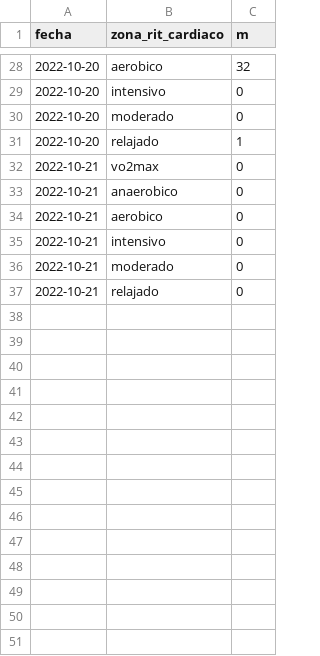
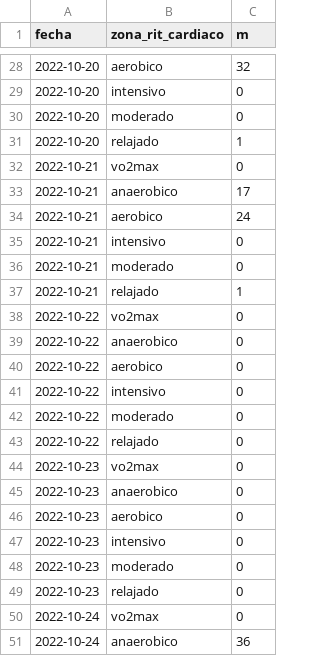
Before and after one commit to Juankkar/deporte, a CSV file: data/seg_cardiaco.csv, drawn as a sheet; only a part is shown, gaps mark what is left out; the diff covers the shown part only.

```diff
--- a/data/seg_cardiaco.csv
+++ b/data/seg_cardiaco.csv
@@ -32,6 +32,20 @@ fecha,zona_rit_cardiaco,m
 2022-10-21,vo2max,0
-2022-10-21,anaerobico,0
-2022-10-21,aerobico,0
+2022-10-21,anaerobico,17
+2022-10-21,aerobico,24
 2022-10-21,intensivo,0
 2022-10-21,moderado,0
-2022-10-21,relajado,0
+2022-10-21,relajado,1
+2022-10-22,vo2max,0
+2022-10-22,anaerobico,0
+2022-10-22,aerobico,0
+2022-10-22,intensivo,0
+2022-10-22,moderado,0
+2022-10-22,relajado,0
+2022-10-23,vo2max,0
+2022-10-23,anaerobico,0
+2022-10-23,aerobico,0
+2022-10-23,intensivo,0
+2022-10-23,moderado,0
+2022-10-23,relajado,0
+2022-10-24,vo2max,0
+2022-10-24,anaerobico,36
```
Also changed, not shown: 16 added rows elsewhere in this file, data/seg_ritmo.csv, data/seguimiento.csv, 1 other file.
